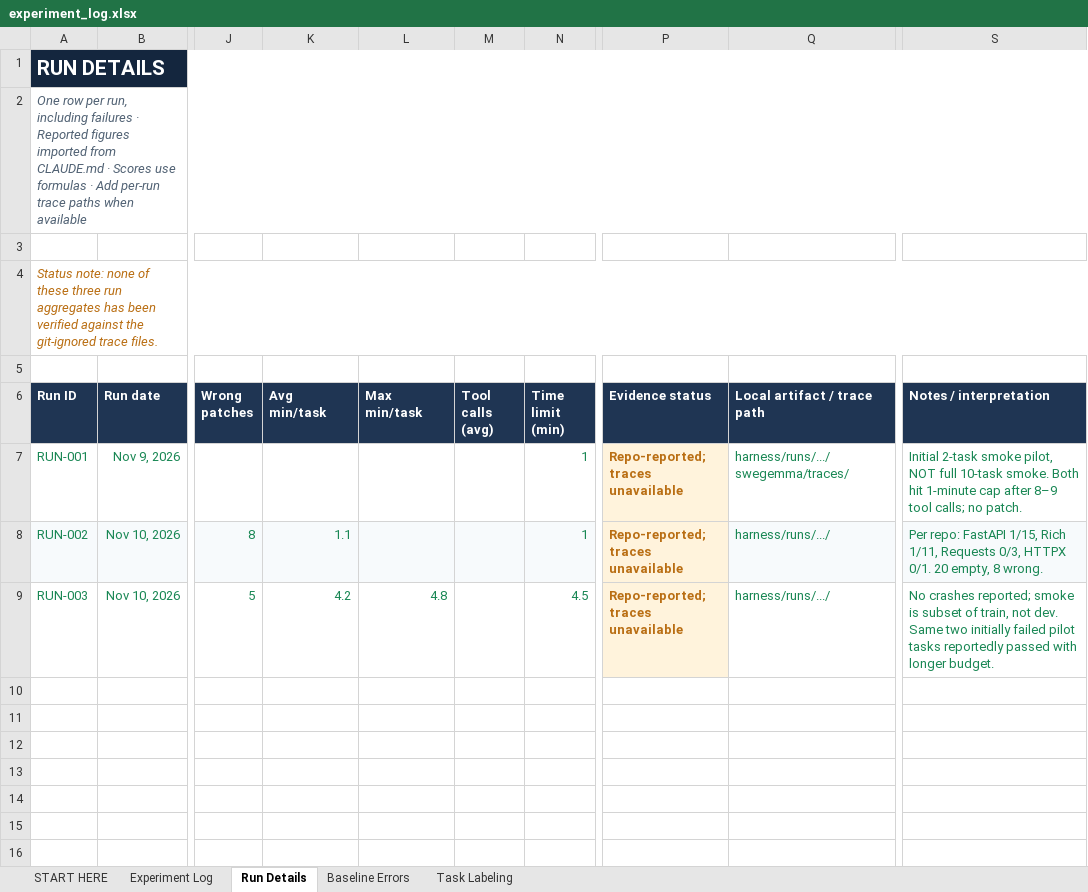
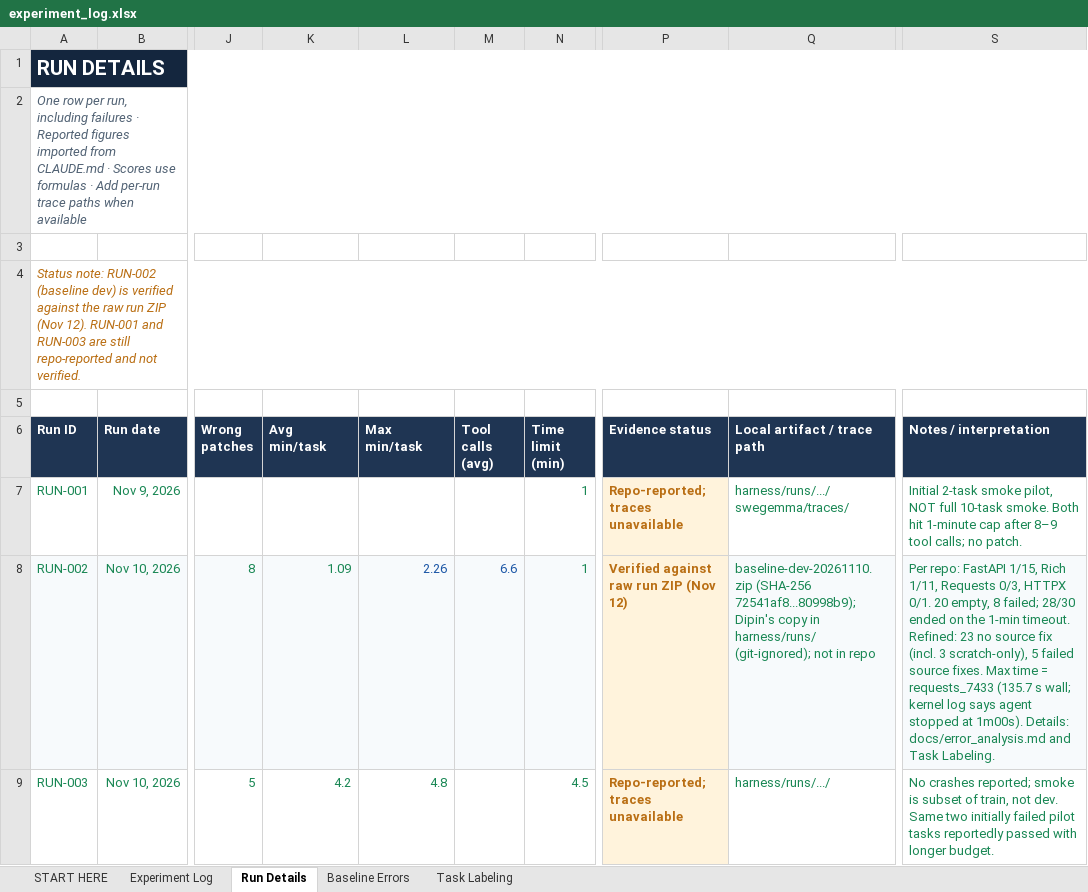
Before and after one commit to DipinJassal/data266-gemm4-group5-a, an Excel workbook: docs/experiment_log.xlsx, sheet Run Details, drawn as a sheet; only a part is shown, gaps mark what is left out; values as stored, in another font and other column widths than the file's, no borders; charts and pictures and conditional formats not drawn; the diff names each change by its address in the sheet, - before the commit and + after, or states it on an @@ line.

Commit message:
docs: verified baseline error analysis, filled experiment log, CLAUDE.md progress
- docs/error_analysis.md: Nov 10 baseline dev run analysed from the raw run ZIP (2/30 verified; primary labels 2 resolved / 23 empty or invalid diff / 5 wrong fix or broke tests, not separable; contributing flags kept separate; per-task table for all 30 dev tasks; limitations incl. missing Phase 2 output).
- docs/experiment_log.xlsx: RUN-002 marked verified against the run ZIP; Task Labeling filled for all 30 dev tasks; live refined-label and flag counts in Baseline Errors; RUN-001 and RUN-003 unchanged.
- CLAUDE.md: baseline verified, ZIP received, findings, Khushi's progress, proposed V2-budget control for V1 recorded as pending Dipin's confirmation (rule 1 unchanged).

Raw ZIP, traces and adapter weights are not committed.

```diff
--- a/docs/experiment_log.xlsx (sheet Run Details)
+++ b/docs/experiment_log.xlsx (sheet Run Details)
-A4 (Run ID): Status note: none of these three run aggregates has been verified against the git-ignored trace files.
+A4 (Run ID): Status note: RUN-002 (baseline dev) is verified against the raw run ZIP (Nov 12). RUN-001 and RUN-003 are still repo-reported and not verified.
-K8 (Avg min/task): 1.1
+K8 (Avg min/task): 1.09
-L8 (Max min/task): (empty)
+L8 (Max min/task): 2.26
-M8 (Tool calls (avg)): (empty)
+M8 (Tool calls (avg)): 6.6
-P8 (Evidence status): Repo-reported; traces unavailable
+P8 (Evidence status): Verified against raw run ZIP (Nov 12)
-Q8 (Local artifact / trace path): harness/runs/.../
+Q8 (Local artifact / trace path): baseline-dev-20261110.zip (SHA-256 72541af8...80998b9); Dipin's copy in harness/runs/ (git-ignored); not in repo
-S8 (Notes / interpretation): …empty, 8 wrong.
+S8 (Notes / interpretation): …empty, 8 failed; 28/30 ended on the 1-min timeout. Refined: 23 no source fix (incl. 3 scratch-only), 5 failed source fixes. Max time = requests_7433 (135.7 s wall; kernel log says agent stopped at 1m00s). Details: docs/error_analysis.md and Task Labeling.
```
Also changed, not shown: sheet Task Labeling, sheet Baseline Errors, sheet Experiment Log, sheet START HERE, charts or pictures, 2 other files.
